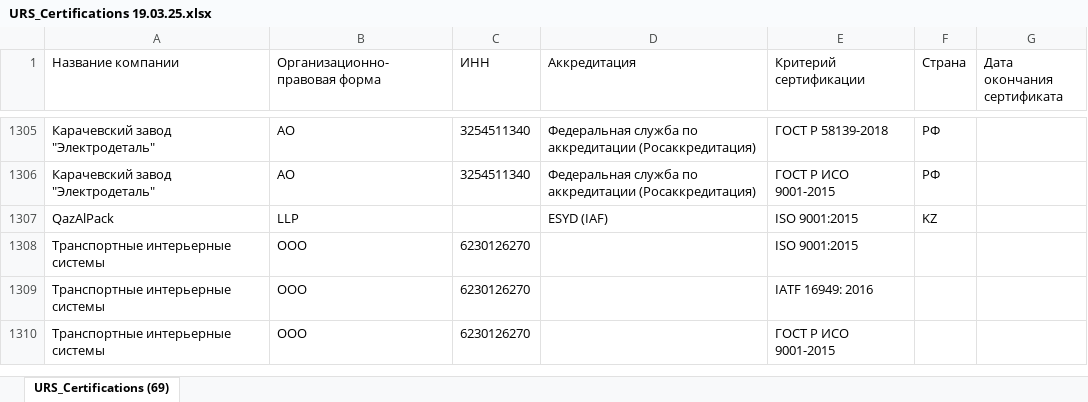
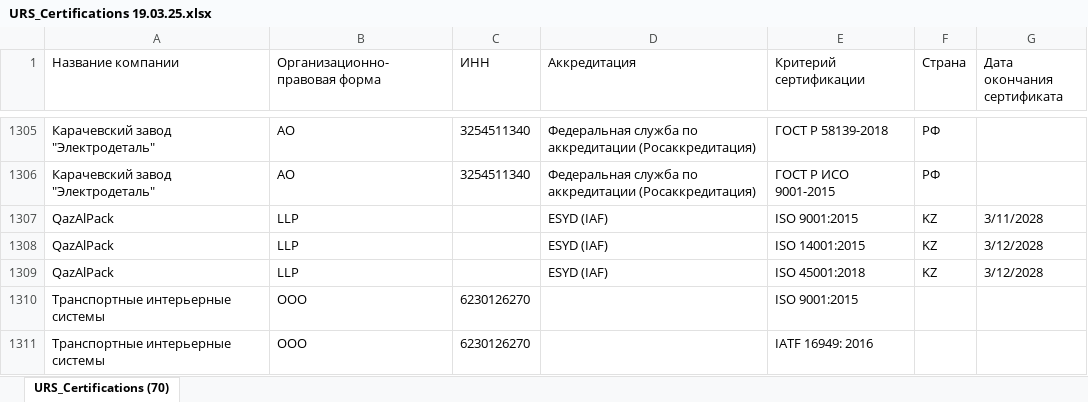
Before and after one commit to Legenda1cr/Legendacompany, an Excel workbook: URS_Certifications 19.03.25.xlsx, sheet URS_Certifications (70), drawn as a sheet; only a part is shown, gaps mark what is left out; the shorter side is filled out with more unchanged rows; values as stored, in another font and other column widths than the file's, no borders; the diff names each change by its address in the sheet, - before the commit and + after, or states it on an @@ line.

Commit message:
update excel file 24.03.25

```diff
--- a/URS_Certifications 19.03.25.xlsx (sheet URS_Certifications (70))
+++ b/URS_Certifications 19.03.25.xlsx (sheet URS_Certifications (70))
-sheet tab: URS_Certifications (69)
+sheet tab: URS_Certifications (70)
-G1307 (Дата окончания сертификата): (empty)
+G1307 (Дата окончания сертификата): 3/11/2028
+row 1308: QazAlPack | LLP |  | ESYD (IAF) | ISO 14001:2015 | KZ | 3/12/2028
+row 1309: QazAlPack | LLP |  | ESYD (IAF) | ISO 45001:2018 | KZ | 3/12/2028
```
Also changed, not shown: 1 other file.
